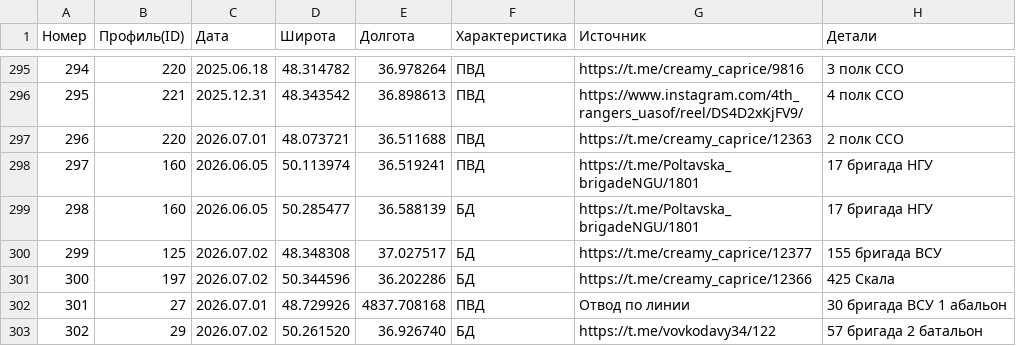
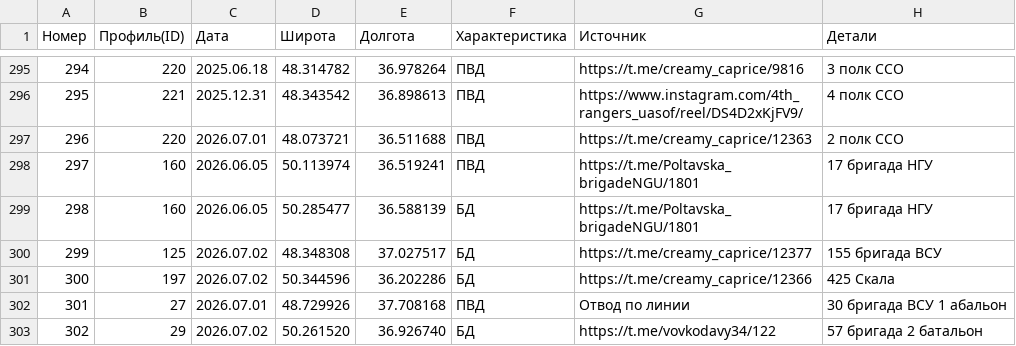
Before and after one commit to creamy-caprice/dataviewer, a CSV file: kml/Geolocations/UnitsUA.csv, drawn as a sheet; only a part is shown, gaps mark what is left out.

Commit message:
Add files via upload

```diff
--- a/kml/Geolocations/UnitsUA.csv
+++ b/kml/Geolocations/UnitsUA.csv
@@ -301,3 +301,3 @@
 300,197,2026.07.02,50.344596,36.202286,БД,https://t.me/creamy_caprice/12366,425 Скала
-301,27,2026.07.01,48.729926,4837.708168,ПВД,Отвод по линии,30 бригада ВСУ 1 абальон
+301,27,2026.07.01,48.729926,37.708168,ПВД,Отвод по линии,30 бригада ВСУ 1 абальон
 302,29,2026.07.02,50.261520,36.926740,БД,https://t.me/vovkodavy34/122,57 бригада 2 батальон
```
